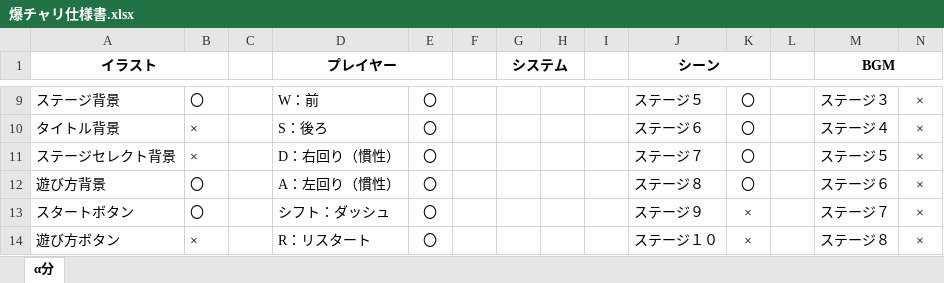
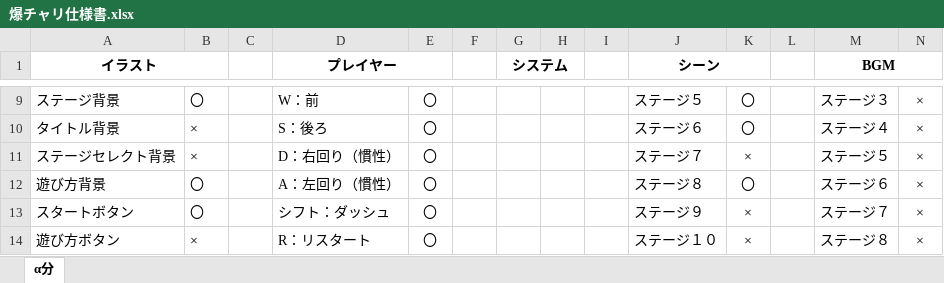
Before and after one commit to kawasakiryota1646/kawanishi, an Excel workbook: 爆チャリ仕様書.xlsx, sheet α分, drawn as a sheet; only a part is shown, gaps mark what is left out; values as stored, in another font and other column widths than the file's, no borders; the diff names each change by its address in the sheet, - before the commit and + after, or states it on an @@ line.

```diff
--- a/爆チャリ仕様書.xlsx (sheet α分)
+++ b/爆チャリ仕様書.xlsx (sheet α分)
-K11: 〇
+K11: ×
```
Also changed, not shown: 1 other file.
